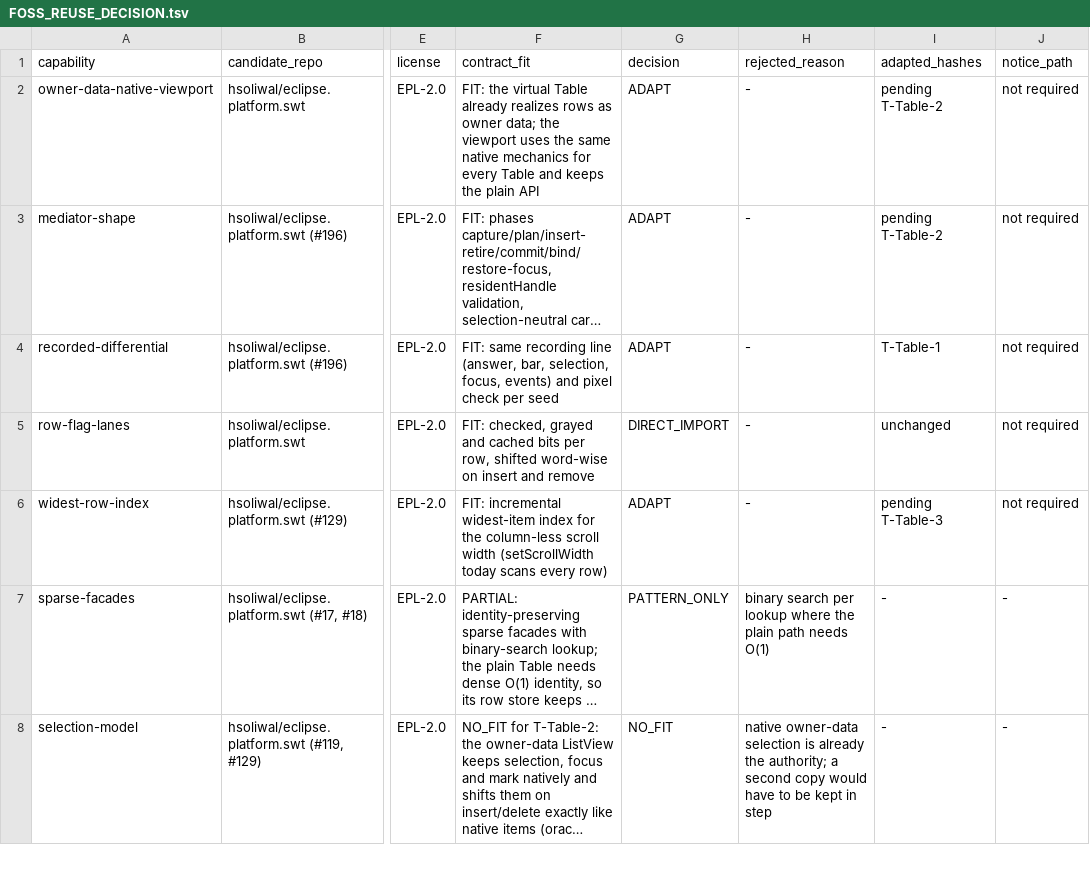
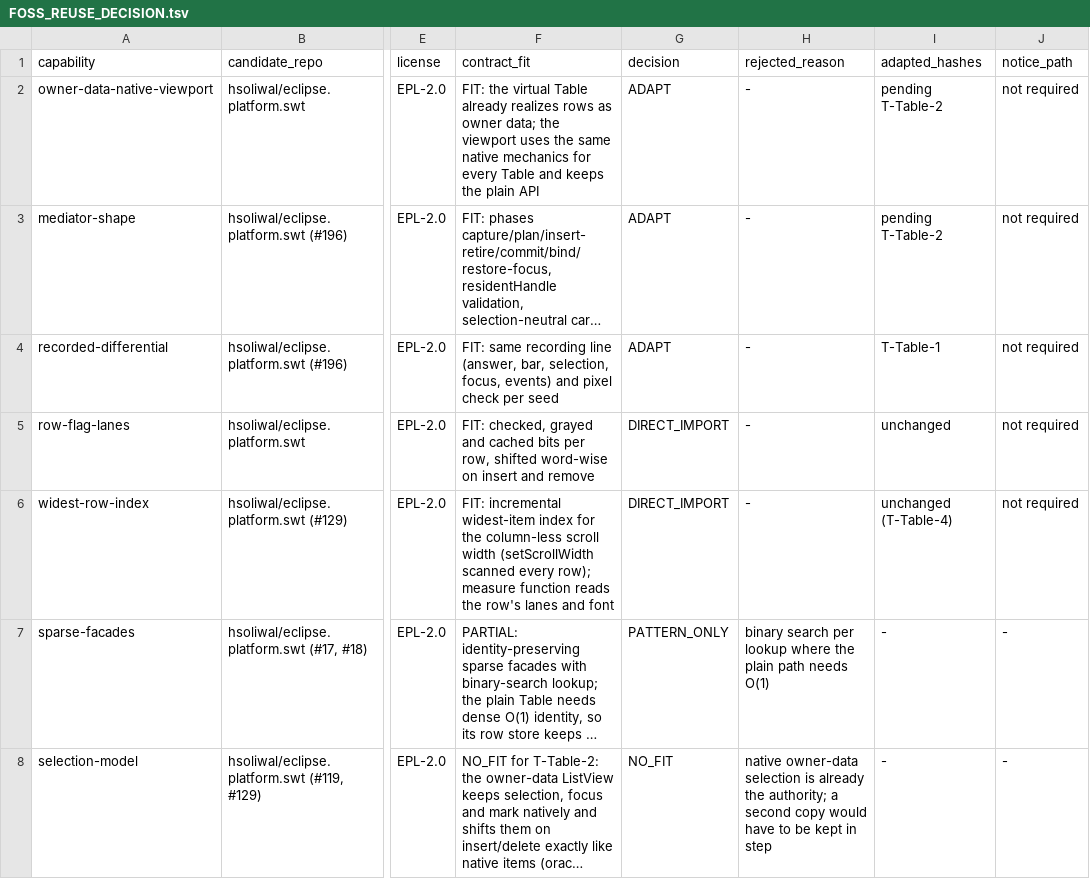
Before and after one commit to eclipse-platform/eclipse.platform.swt, a TSV file: docs/m3/table-viewport/FOSS_REUSE_DECISION.tsv, drawn as a sheet; only a part is shown, gaps mark what is left out; long unchanged cells end in …; the diff covers the shown part only; the diff names each change by its address in the sheet, - before the commit and + after, or states it on an @@ line.

```diff
--- a/docs/m3/table-viewport/FOSS_REUSE_DECISION.tsv
+++ b/docs/m3/table-viewport/FOSS_REUSE_DECISION.tsv
-F6 (contract_fit): …width (setScrollWidth today scans every row)
+F6 (contract_fit): …width (setScrollWidth scanned every row); measure function reads the row's lanes and font
-G6 (decision): ADAPT
+G6 (decision): DIRECT_IMPORT
-I6 (adapted_hashes): pending T-Table-3
+I6 (adapted_hashes): unchanged (T-Table-4)
```
Also changed, not shown: 1 added row elsewhere in this file, 13 other files.
